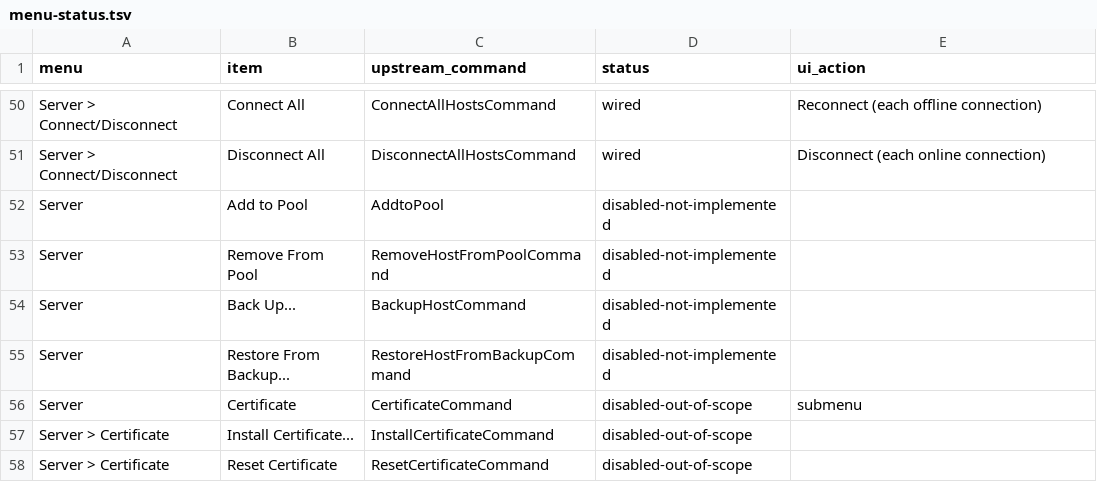
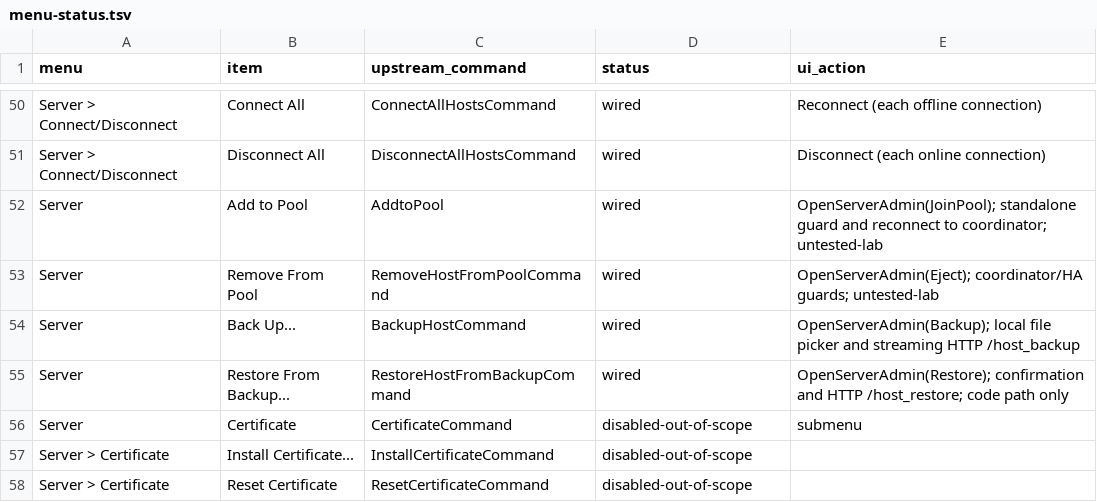
Before and after one commit to ISWORKNEXT/xenadmin, a TSV file: docs/supervision/menu-status.tsv, drawn as a sheet; only a part is shown, gaps mark what is left out; the diff covers the shown part only.

```diff
--- a/docs/supervision/menu-status.tsv
+++ b/docs/supervision/menu-status.tsv
@@ -51,6 +51,6 @@ Server > Connect/Disconnect	Connect All	ConnectAllHostsCommand	wired	Reconnect (
 Server > Connect/Disconnect	Disconnect All	DisconnectAllHostsCommand	wired	Disconnect (each online connection)
-Server	Add to Pool	AddtoPool	disabled-not-implemented	
-Server	Remove From Pool	RemoveHostFromPoolCommand	disabled-not-implemented	
-Server	Back Up...	BackupHostCommand	disabled-not-implemented	
-Server	Restore From Backup...	RestoreHostFromBackupCommand	disabled-not-implemented	
+Server	Add to Pool	AddtoPool	wired	OpenServerAdmin(JoinPool); standalone guard and reconnect to coordinator; untested-lab
+Server	Remove From Pool	RemoveHostFromPoolCommand	wired	OpenServerAdmin(Eject); coordinator/HA guards; untested-lab
+Server	Back Up...	BackupHostCommand	wired	OpenServerAdmin(Backup); local file picker and streaming HTTP /host_backup
+Server	Restore From Backup...	RestoreHostFromBackupCommand	wired	OpenServerAdmin(Restore); confirmation and HTTP /host_restore; code path only
 Server	Certificate	CertificateCommand	disabled-out-of-scope	submenu
```
Also changed, not shown: 9 added rows and 24 edited cells elsewhere in this file, 34 other files.
